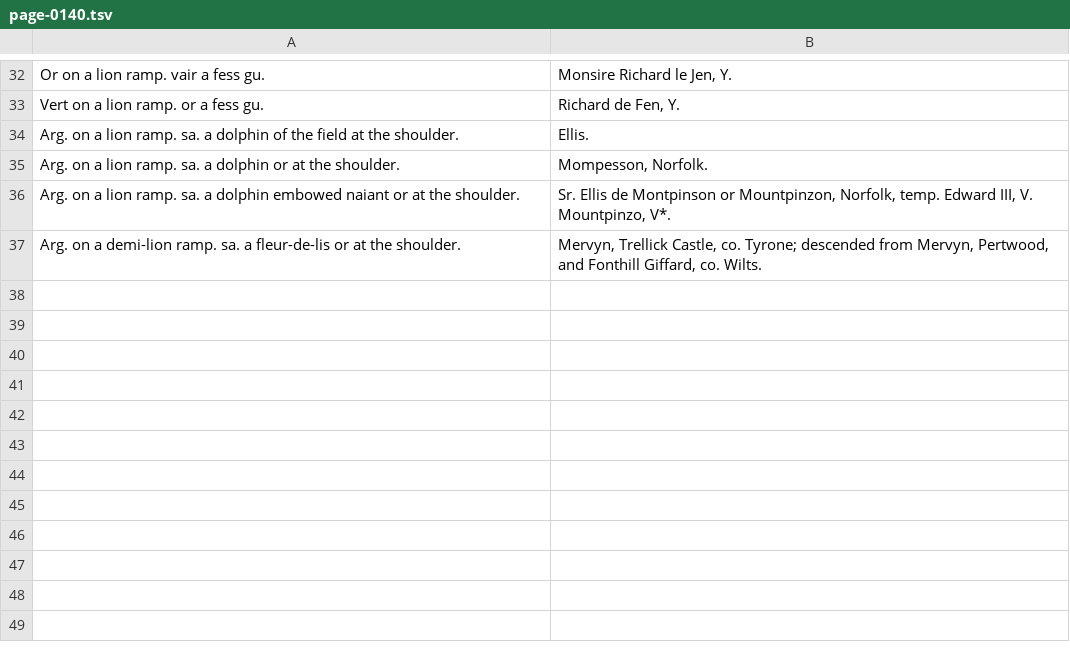
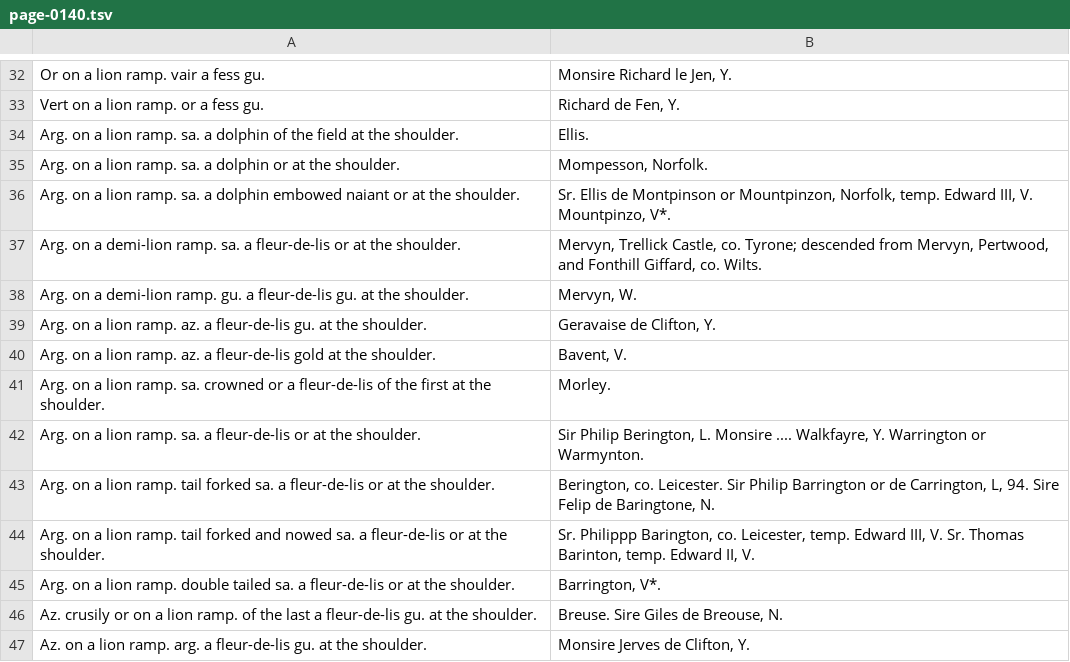
Before and after one commit to mlutze/papworth-corpus, a TSV file: corpus/page-0140.tsv, drawn as a sheet; only a part is shown, gaps mark what is left out; the diff names each change by its address in the sheet, - before the commit and + after, or states it on an @@ line.

Commit message:
finish page 140

```diff
--- a/corpus/page-0140.tsv
+++ b/corpus/page-0140.tsv
+row 38: Arg. on a demi-lion ramp. gu. a fleur-de-lis gu. at the shoulder. | Mervyn, W.
+row 39: Arg. on a lion ramp. az. a fleur-de-lis gu. at the shoulder. | Geravaise de Clifton, Y.
+row 40: Arg. on a lion ramp. az. a fleur-de-lis gold at the shoulder. | Bavent, V.
+row 41: Arg. on a lion ramp. sa. crowned or a fleur-de-lis of the first at the shoulder. | Morley.
+row 42: Arg. on a lion ramp. sa. a fleur-de-lis or at the shoulder. | Sir Philip Berington, L. Monsire .... Walkfayre, Y. Warrington or Warmynton.
+row 43: Arg. on a lion ramp. tail forked sa. a fleur-de-lis or at the shoulder. | Berington, co. Leicester. Sir Philip Barrington or de Carrington, L, 94. Sire Felip de Baringtone, N.
+row 44: Arg. on a lion ramp. tail forked and nowed sa. a fleur-de-lis or at the shoulder. | Sr. Philippp Barington, co. Leicester, temp. Edward III, V. Sr. Thomas Barinton, temp. Edward II, V.
+row 45: Arg. on a lion ramp. double tailed sa. a fleur-de-lis or at the shoulder. | Barrington, V*.
+row 46: Az. crusily or on a lion ramp. of the last a fleur-de-lis gu. at the shoulder. | Breuse. Sire Giles de Breouse, N.
+row 47: Az. on a lion ramp. arg. a fleur-de-lis gu. at the shoulder. | Monsire Jerves de Clifton, Y.
```
